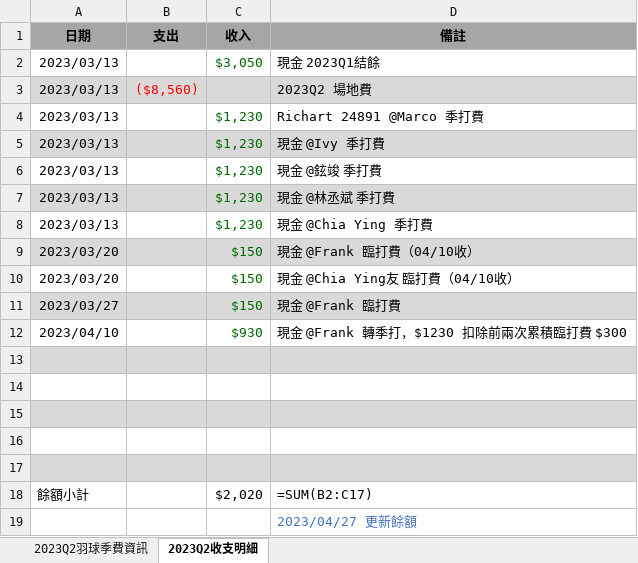
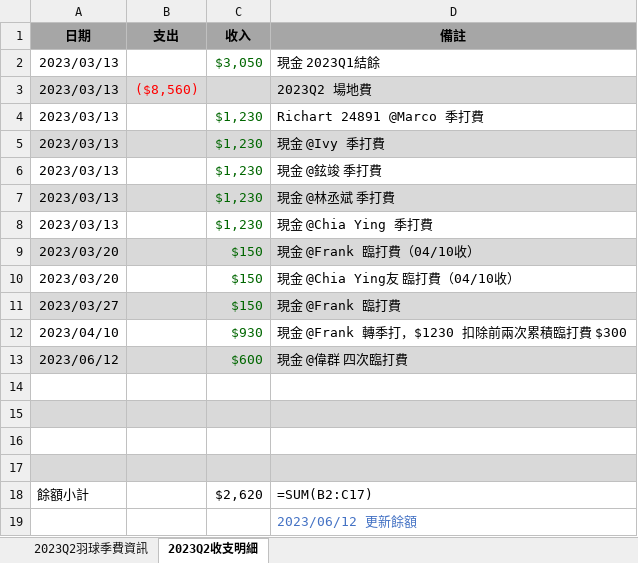
Before and after one commit to ywjheng/badminton-fee-monday, an Excel workbook: 2023_Q2/2023-Q2_羽球季打費用明細.xlsx, sheet 2023Q2收支明細, drawn as a sheet; values as stored, in another font and other column widths than the file's, no borders; removed rows and columns are numbered as before the commit, all else as after; the diff names each change by its address in the sheet, - before the commit and + after, or states it on an @@ line.

Commit message:
update excel for current balance

```diff
--- a/2023_Q2/2023-Q2_羽球季打費用明細.xlsx (sheet 2023Q2收支明細)
+++ b/2023_Q2/2023-Q2_羽球季打費用明細.xlsx (sheet 2023Q2收支明細)
+row 13: 2023/06/12 |  | $600 | 現金 @偉群 四次臨打費
-A14:D14 fill: #D9D9D9
+A14:D14 fill: none
-A15:D15 fill: none
+A15:D15 fill: #D9D9D9
-A16:D16 fill: #D9D9D9
+A16:D16 fill: none
-A17:D17 fill: none
+A17:D17 fill: #D9D9D9
-row 17: (empty)
-C18 (收入): $2,020
+C18 (收入): $2,620
-D19 (備註): 2023/04/27 更新餘額
+D19 (備註): 2023/06/12 更新餘額
```
